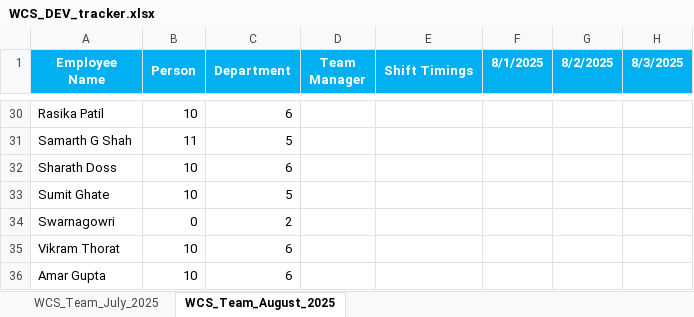
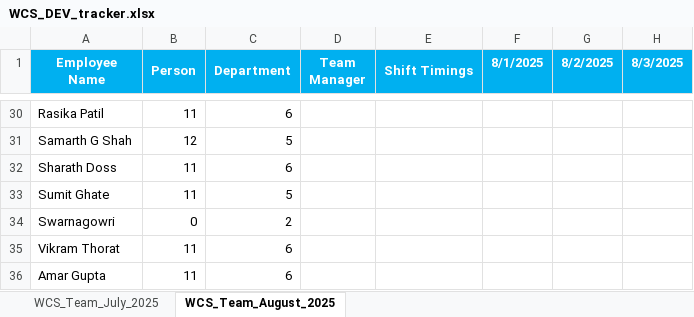
Before and after one commit to rethinsilvester/wfo-tracker, an Excel workbook: data/wcs-dev/WCS_DEV_tracker.xlsx, sheet WCS_Team_August_2025, drawn as a sheet; only a part is shown, gaps mark what is left out; values as stored, in another font and other column widths than the file's, no borders; conditional formats not drawn; the diff covers the shown part only; the diff names each change by its address in the sheet, - before the commit and + after, or states it on an @@ line.

```diff
--- a/data/wcs-dev/WCS_DEV_tracker.xlsx (sheet WCS_Team_August_2025)
+++ b/data/wcs-dev/WCS_DEV_tracker.xlsx (sheet WCS_Team_August_2025)
-B30 (Person): 10
+B30 (Person): 11
-B31 (Person): 11
+B31 (Person): 12
-B32:B33 (Person): 10
+B32:B33 (Person): 11
-B35:B36 (Person): 10
+B35:B36 (Person): 11
```
Also changed, not shown: 27 edited cells and cell formats elsewhere in this sheet, 1 other file.
